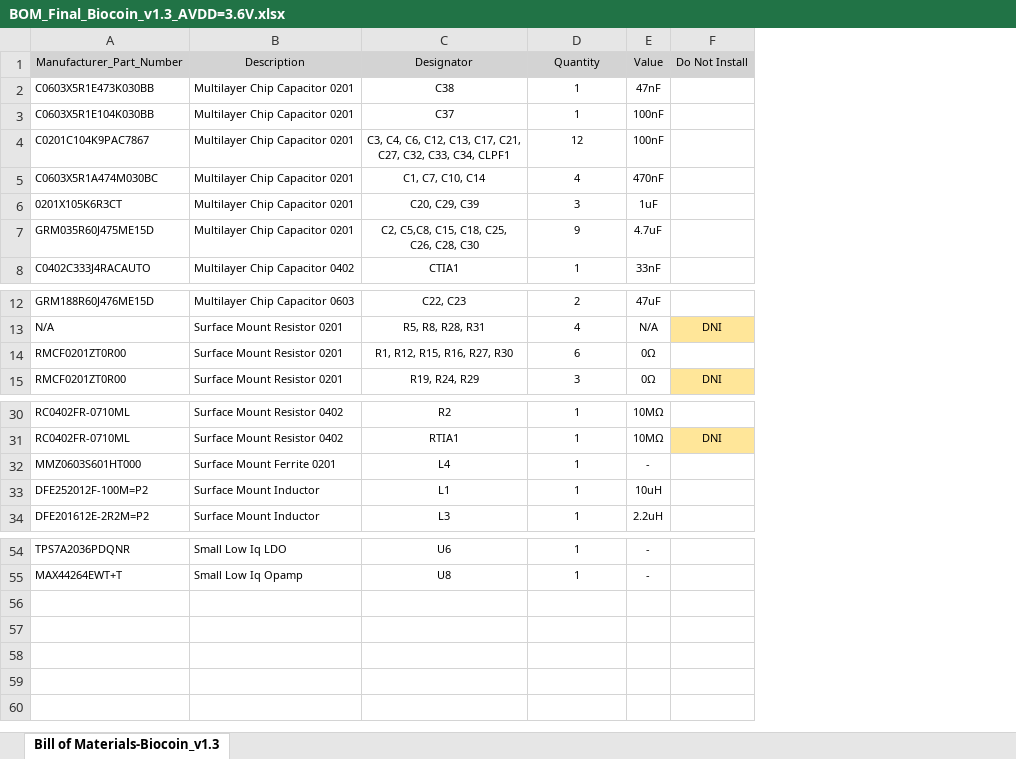
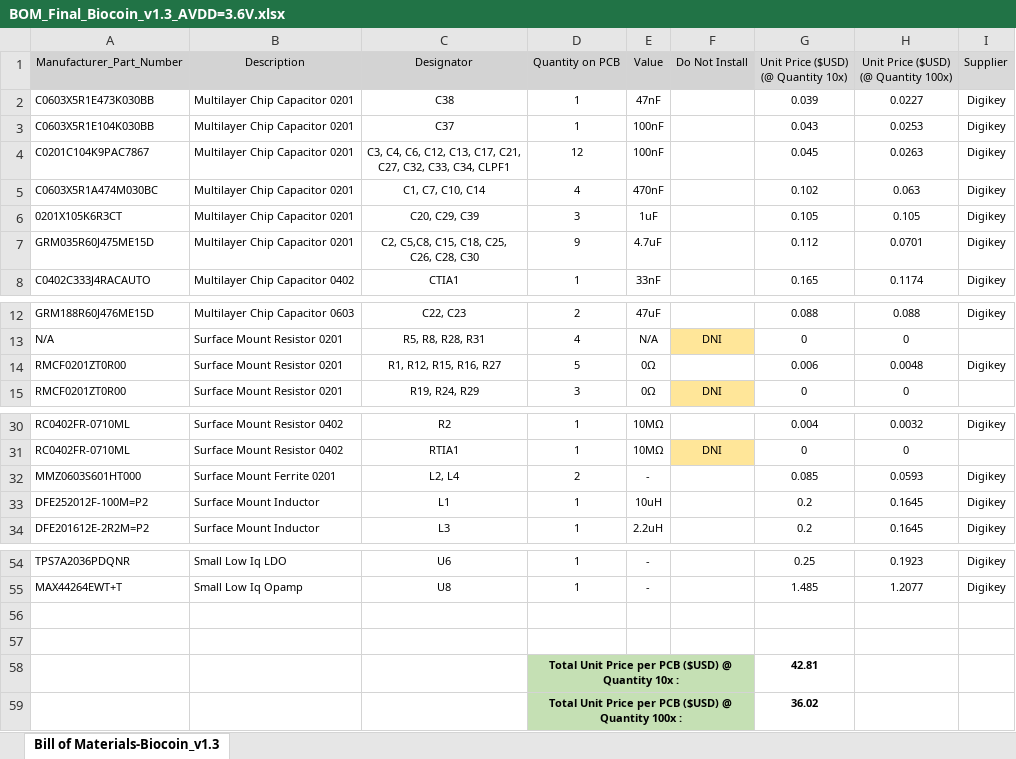
Before and after one commit to ProfDrewHall/Biocoin, an Excel workbook: PCB/Biocoin/assembly/BOM_Final_Biocoin_v1.3_AVDD=3.6V.xlsx, sheet Bill of Materials-Biocoin_v1.3, drawn as a sheet; only a part is shown, gaps mark what is left out; values as stored, in another font and other column widths than the file's, no borders; ↵ is a line break in a cell; the diff names each change by its address in the sheet, - before the commit and + after, or states it on an @@ line.

```diff
--- a/PCB/Biocoin/assembly/BOM_Final_Biocoin_v1.3_AVDD=3.6V.xlsx (sheet Bill of Materials-Biocoin_v1.3)
+++ b/PCB/Biocoin/assembly/BOM_Final_Biocoin_v1.3_AVDD=3.6V.xlsx (sheet Bill of Materials-Biocoin_v1.3)
+column G, rows 1-8: Unit Price ($USD) ↵ (@ Quantity 10x) | 0.039 | 0.043 | 0.045 | 0.102 | 0.105 | 0.112 | 0.165; rows 12-15: 0.088 | 0 | 0.006 | 0; rows 30-34: 0.004 | 0 | 0.085 | 0.2 | 0.2; rows 54-55: 0.25 | 1.485
+column H, rows 1-8: Unit Price ($USD) ↵ (@ Quantity 100x) | 0.0227 | 0.0253 | 0.0263 | 0.063 | 0.105 | 0.0701 | 0.1174; rows 12-15: 0.088 | 0 | 0.0048 | 0; rows 30-34: 0.0032 | 0 | 0.0593 | 0.1645 | 0.1645; rows 54-55: 0.1923 | 1.2077
+column I (Supplier), rows 2-8: all Digikey; rows 12-14: Digikey |  | Digikey; rows 30-34: Digikey |  | Digikey | Digikey | Digikey; rows 54-55: Digikey | Digikey
-D1: Quantity
+D1: Quantity on PCB
-C14 (Designator): R1, R12, R15, R16, R27, R30
+C14 (Designator): R1, R12, R15, R16, R27
-D14 (Quantity on PCB): 6
+D14 (Quantity on PCB): 5
-C32 (Designator): L4
+C32 (Designator): L2, L4
-D32 (Quantity on PCB): 1
+D32 (Quantity on PCB): 2
+row 56: (empty)
+row 57: (empty)
+row 58:  |  |  | Total Unit Price per PCB ($USD) @ Quantity 10x : |  |  | 42.81
+row 59:  |  |  | Total Unit Price per PCB ($USD) @ Quantity 100x : |  |  | 36.02
```
Also changed, not shown: PCB/Biocoin/assembly/BOM_Final_Biocoin_v1.3_AVDD=3.0V.xlsx, 30 other files.
